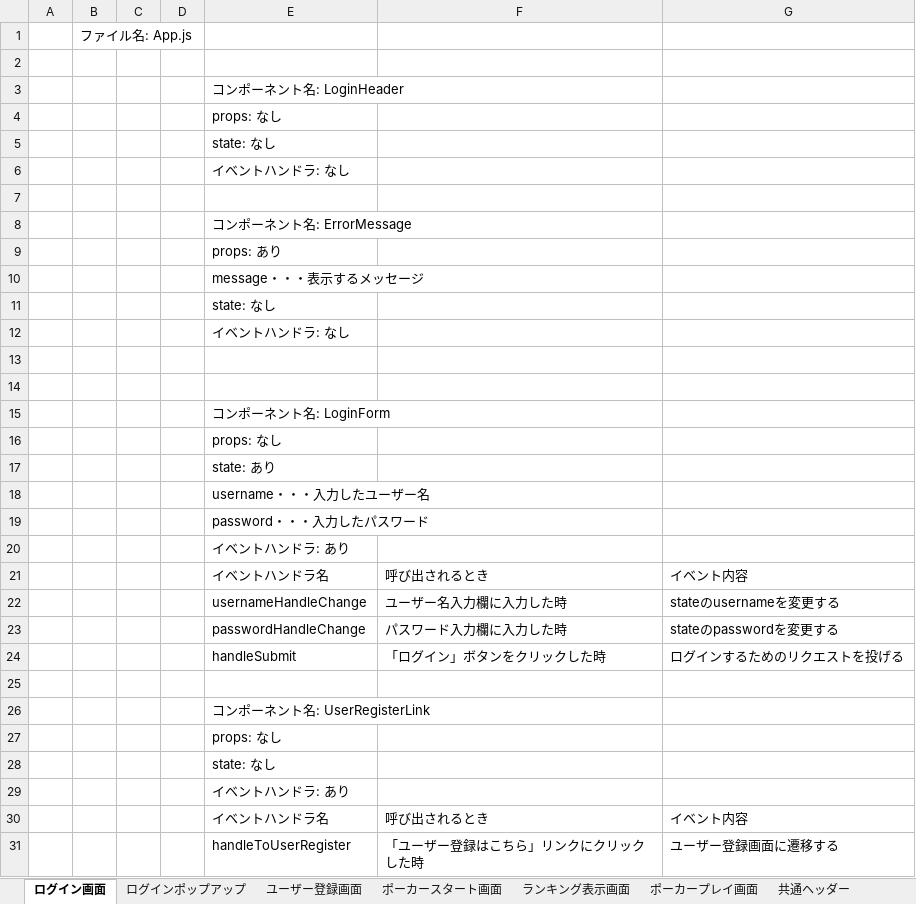
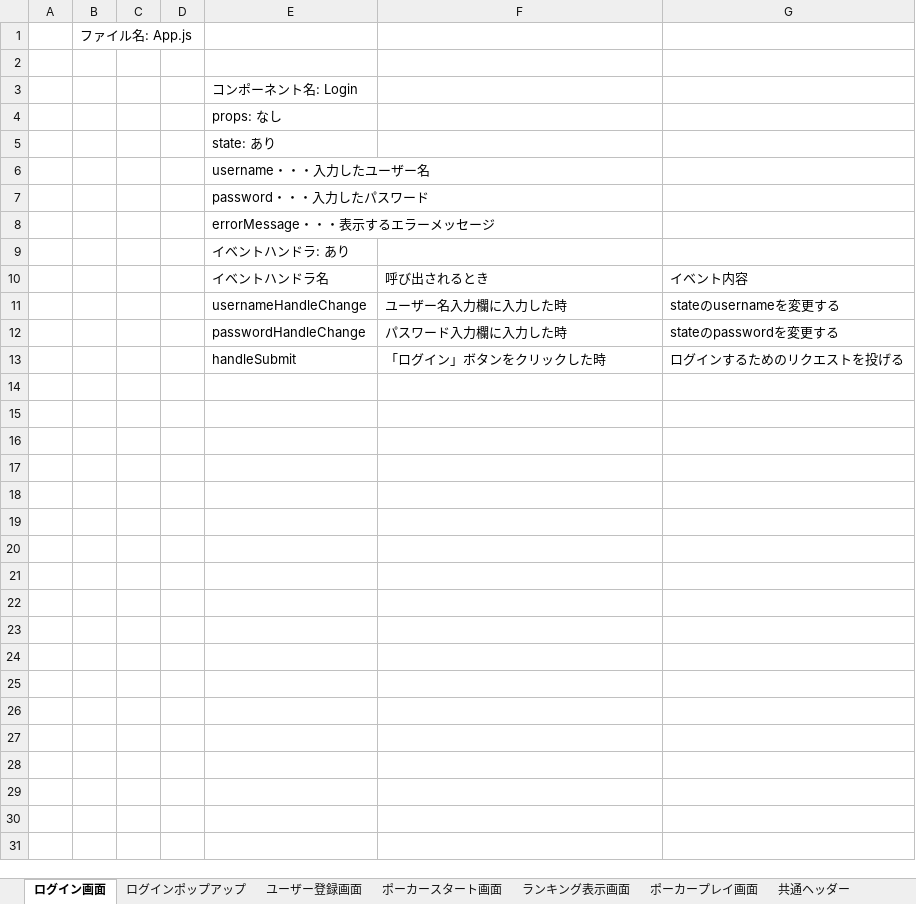
Before and after one commit to CSTSCSTS/UserAp, an Excel workbook: docs/詳細設計/コンポーネント図/javaでポーカー詳細設計(画面).xlsx, sheet ログイン画面, drawn as a sheet; values as stored, in another font and other column widths than the file's, no borders; charts and pictures not drawn; removed rows and columns are numbered as before the commit, all else as after; the diff names each change by its address in the sheet, - before the commit and + after, or states it on an @@ line.

```diff
--- a/docs/詳細設計/コンポーネント図/javaでポーカー詳細設計(画面).xlsx (sheet ログイン画面)
+++ b/docs/詳細設計/コンポーネント図/javaでポーカー詳細設計(画面).xlsx (sheet ログイン画面)
-E3: コンポーネント名: LoginHeader
+E3: コンポーネント名: Login
-row 4:  |  |  |  | props: なし
-row 5:  |  |  |  | state: なし
-row 6:  |  |  |  | イベントハンドラ: なし
-row 7: (empty)
-row 8:  |  |  |  | コンポーネント名: ErrorMessage
-row 9:  |  |  |  | props: あり
-row 10:  |  |  |  | message・・・表示するメッセージ
-row 11:  |  |  |  | state: なし
-row 12:  |  |  |  | イベントハンドラ: なし
-row 13: (empty)
-row 14: (empty)
-row 15:  |  |  |  | コンポーネント名: LoginForm
+row 8:  |  |  |  | errorMessage・・・表示するエラーメッセージ
-row 25: (empty)
-row 26:  |  |  |  | コンポーネント名: UserRegisterLink
-row 27:  |  |  |  | props: なし
-row 28:  |  |  |  | state: なし
-row 29:  |  |  |  | イベントハンドラ: あり
-row 30:  |  |  |  | イベントハンドラ名 | 呼び出されるとき | イベント内容
-row 31:  |  |  |  | handleToUserRegister | 「ユーザー登録はこちら」リンクにクリックした時 | ユーザー登録画面に遷移する
```
Also changed, not shown: sheet ポーカープレイ画面, sheet ユーザー登録画面, sheet 改訂履歴, sheet ランキング表示画面, sheet ポーカースタート画面, sheet ログインポップアップ, 1 more sheet, charts or pictures.
